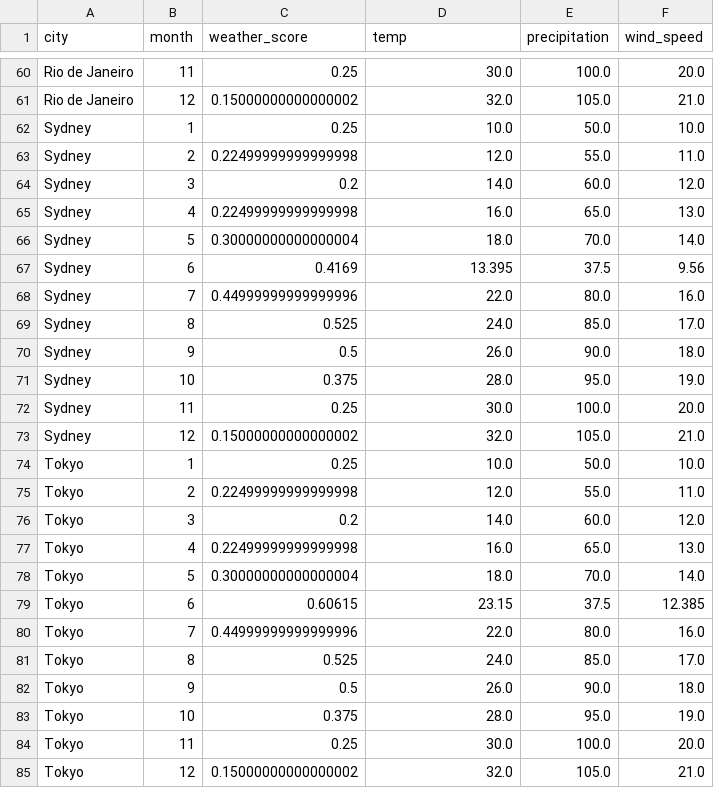
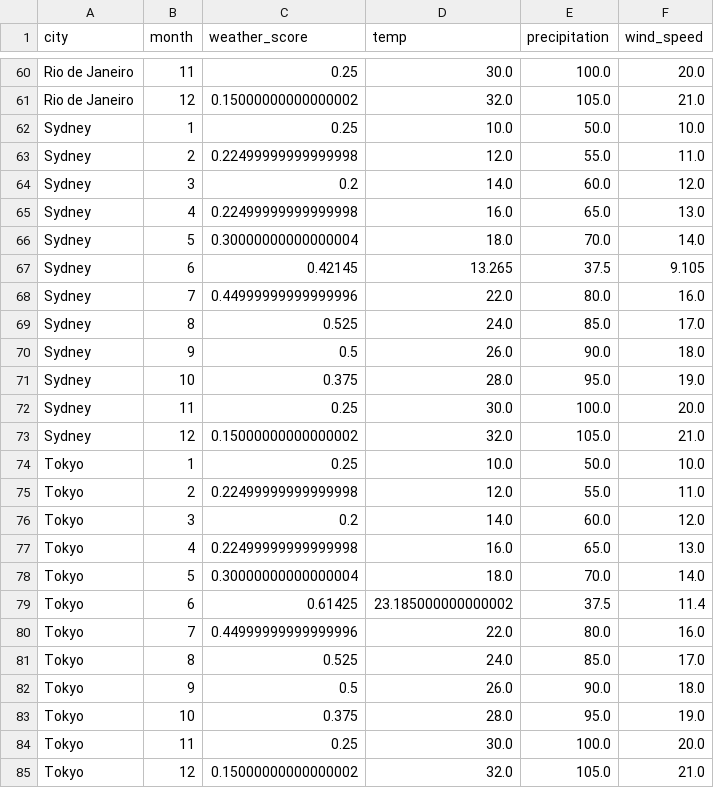
Before and after one commit to RaJharit77/Weather-Project, a CSV file: dags/data/outputs/monthly_weather_scores.csv, drawn as a sheet; only a part is shown, gaps mark what is left out; the diff covers the shown part only.

```diff
--- a/dags/data/outputs/monthly_weather_scores.csv
+++ b/dags/data/outputs/monthly_weather_scores.csv
@@ -66,3 +66,3 @@ Sydney,4,0.22499999999999998,16.0,65.0,13.0
 Sydney,5,0.30000000000000004,18.0,70.0,14.0
-Sydney,6,0.4169,13.395,37.5,9.56
+Sydney,6,0.42145,13.265,37.5,9.105
 Sydney,7,0.44999999999999996,22.0,80.0,16.0
@@ -78,3 +78,3 @@ Tokyo,4,0.22499999999999998,16.0,65.0,13.0
 Tokyo,5,0.30000000000000004,18.0,70.0,14.0
-Tokyo,6,0.60615,23.15,37.5,12.385
+Tokyo,6,0.61425,23.185000000000002,37.5,11.4
 Tokyo,7,0.44999999999999996,22.0,80.0,16.0
```
Also changed, not shown: 15 edited cells elsewhere in this file, dags/data/processed/merged_weather_data.csv, dags/data/raw/current_weather.csv, 55 other files.
